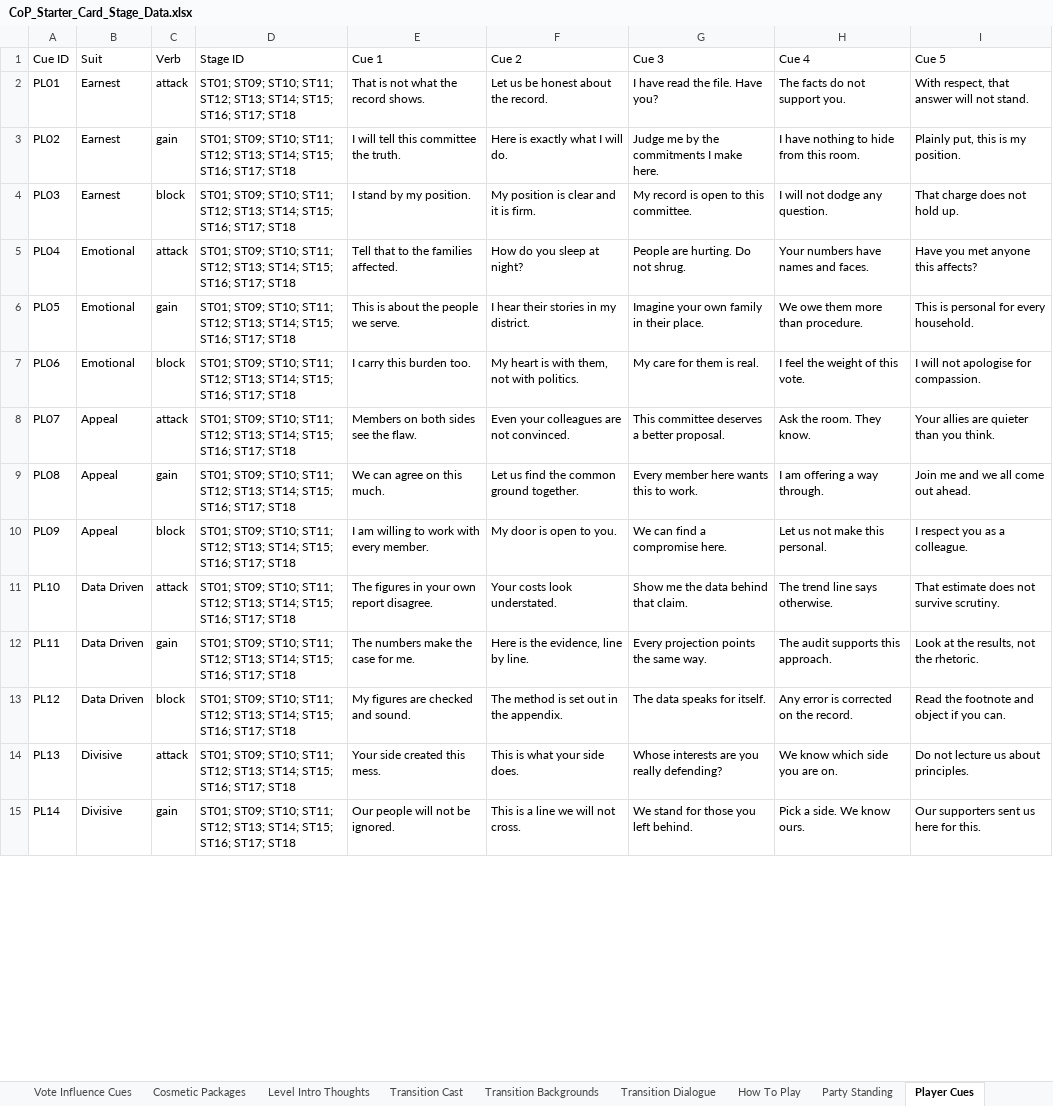
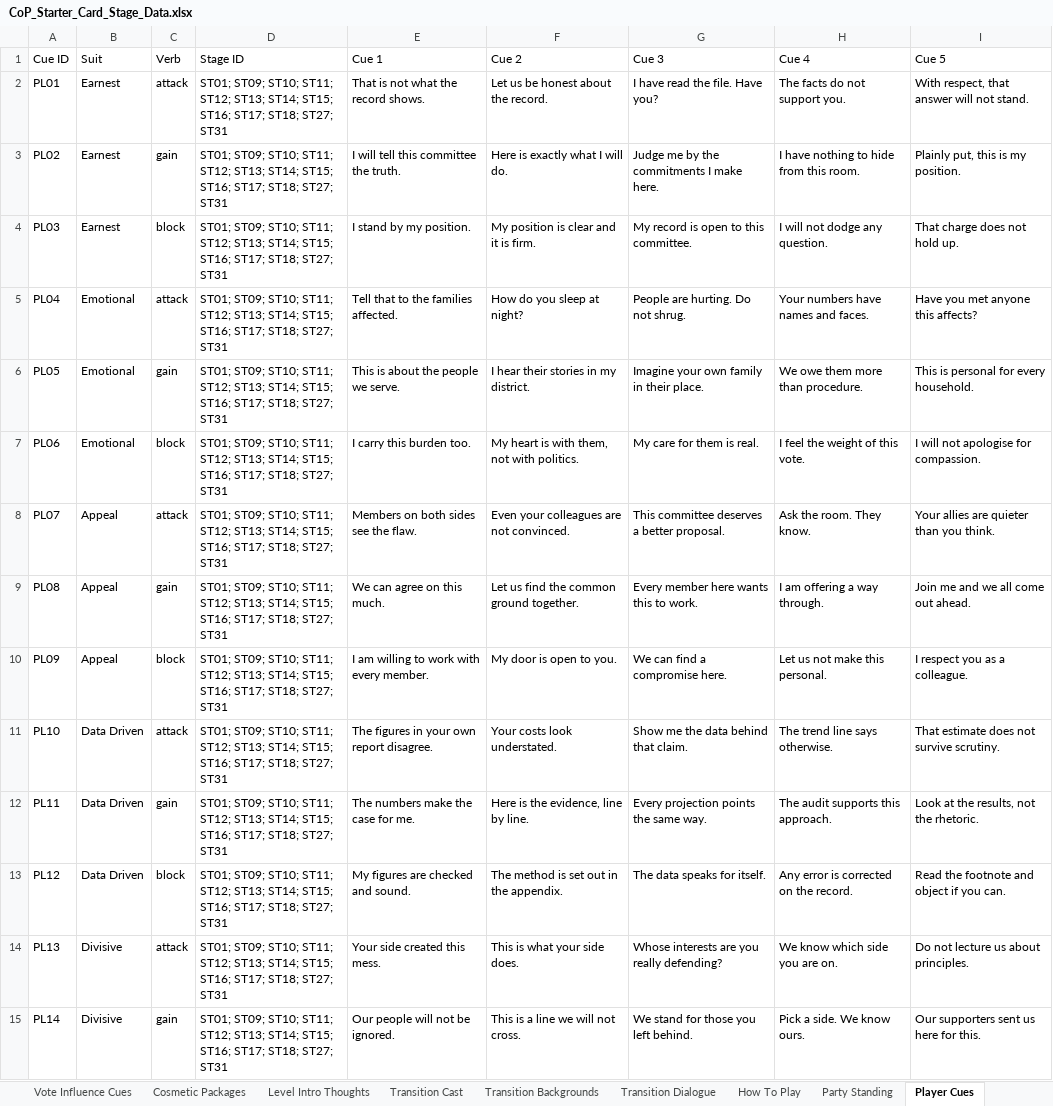
Before and after one commit to Lotusmonogatari/CoP-Deckbuilder, an Excel workbook: design/CoP_Starter_Card_Stage_Data.xlsx, sheet Player Cues, drawn as a sheet; only a part is shown; values as stored, in another font and other column widths than the file's, no borders; the diff covers the shown part only; the diff names each change by its address in the sheet, - before the commit and + after, or states it on an @@ line.

```diff
--- a/design/CoP_Starter_Card_Stage_Data.xlsx (sheet Player Cues)
+++ b/design/CoP_Starter_Card_Stage_Data.xlsx (sheet Player Cues)
-D2:D15 (Stage ID): …ST16; ST17; ST18
+D2:D15 (Stage ID): …ST16; ST17; ST18; ST27; ST31
```
Also changed, not shown: 150 added rows and 4 edited cells elsewhere in this sheet, sheet Stage Questions, sheet Stages, sheet Opponent Cues, sheet Transition Dialogue, sheet Levels, sheet Assets, 7 more sheets, 11 other files.
